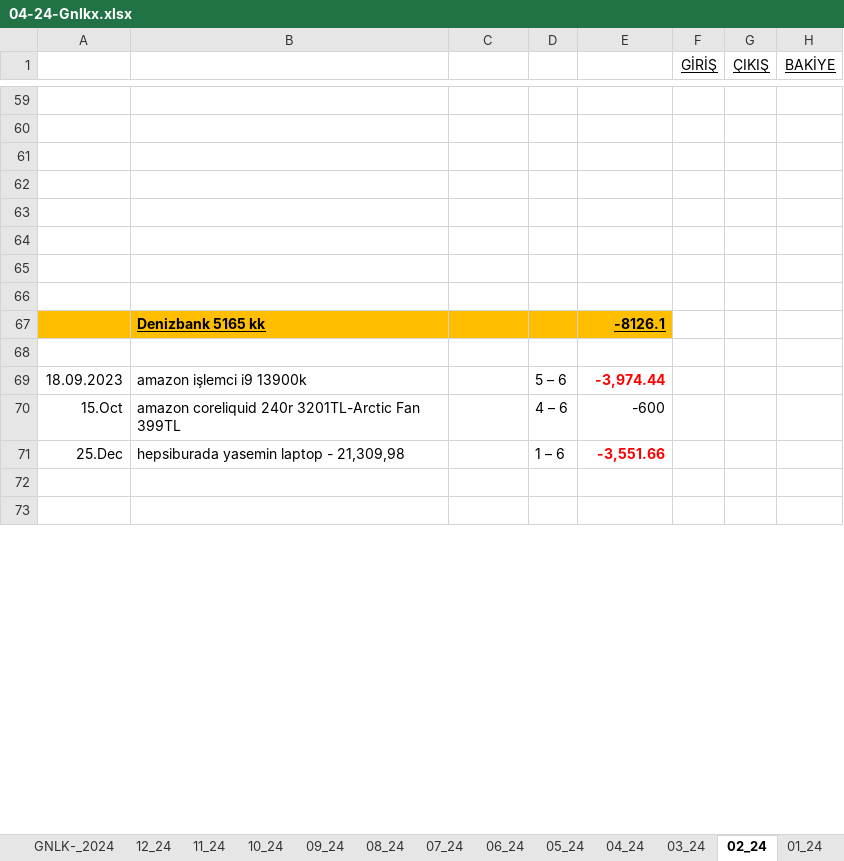
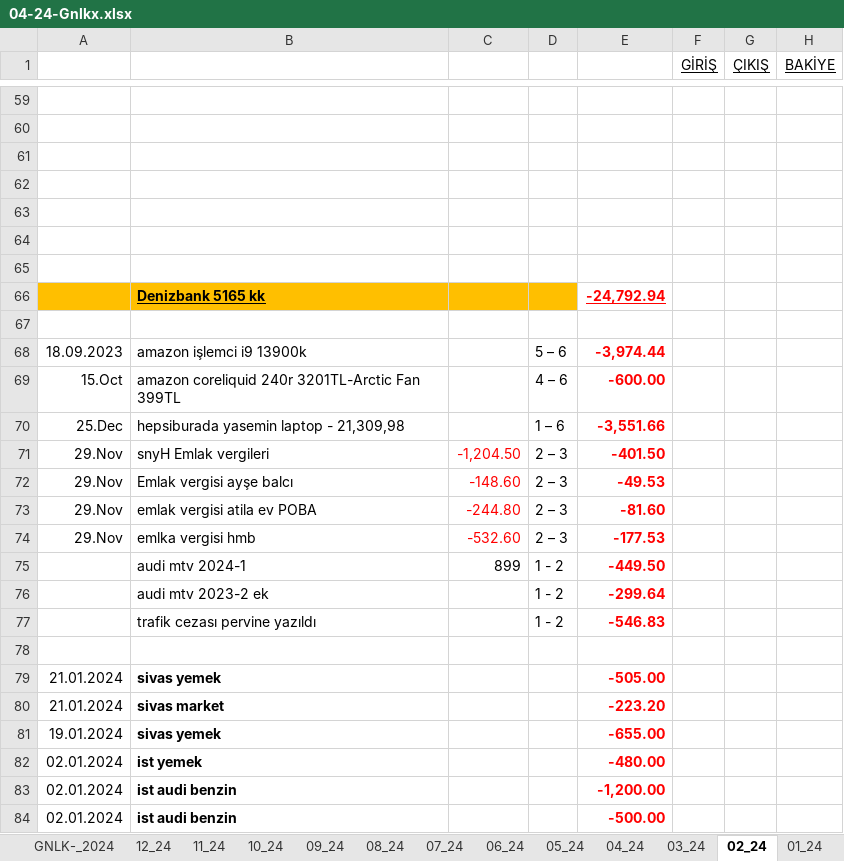
Before and after one commit to roboturx/tdy, an Excel workbook: 04-24-Gnlkx.xlsx, sheet 02_24, drawn as a sheet; only a part is shown, gaps mark what is left out; the shorter side is filled out with more unchanged rows; values as stored, in another font and other column widths than the file's, no borders; removed rows and columns are numbered as before the commit, all else as after; the diff covers the shown part only; the diff names each change by its address in the sheet, - before the commit and + after, or states it on an @@ line.

```diff
--- a/04-24-Gnlkx.xlsx (sheet 02_24)
+++ b/04-24-Gnlkx.xlsx (sheet 02_24)
-A66:D66 fill: none
+A66:D66 fill: #FFBF00
-row 66: (empty)
+row 66:  | Denizbank 5165 kk |  |  | -24,792.94
-row 67:  | Denizbank 5165 kk |  |  | -8126.1
-E69: -600
+E69: -600.00
@@ E69 text colour: black → #FF0000, bold: off → on @@
+row 71: 29.Nov | snyH Emlak vergileri | -1,204.50 | 2 – 3 | -401.50
+row 72: 29.Nov | Emlak vergisi ayşe balcı | -148.60 | 2 – 3 | -49.53
+row 73: 29.Nov | emlak vergisi atila ev POBA | -244.80 | 2 – 3 | -81.60
+row 74: 29.Nov | emlka vergisi hmb | -532.60 | 2 – 3 | -177.53
+row 75:  | audi mtv 2024-1 | 899 | 1 - 2 | -449.50
+row 76:  | audi mtv 2023-2 ek |  | 1 - 2 | -299.64
+row 77:  | trafik cezası pervine yazıldı |  | 1 - 2 | -546.83
+row 79: 21.01.2024 | sivas yemek |  |  | -505.00
+row 80: 21.01.2024 | sivas market |  |  | -223.20
+row 81: 19.01.2024 | sivas yemek |  |  | -655.00
+row 82: 02.01.2024 | ist yemek |  |  | -480.00
+row 83: 02.01.2024 | ist audi benzin |  |  | -1,200.00
+row 84: 02.01.2024 | ist audi benzin |  |  | -500.00
```
Also changed, not shown: 24 added rows, 36 removed rows, 30 edited cells and cell formats elsewhere in this sheet, sheet 03_24, sheet GNLK-_2024, sheet Sayfa2, sheet 12_23, other sheet tabs, formulas that keep their value, 2007-2023_ Hesap-Toplamlar/010_ 2016-23 BANKA/ytrm_2023-12_.xlsx, 2 other files.
